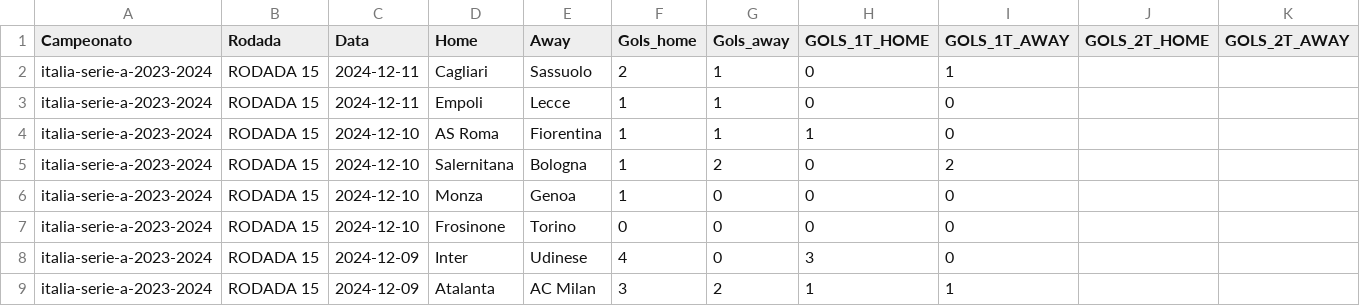
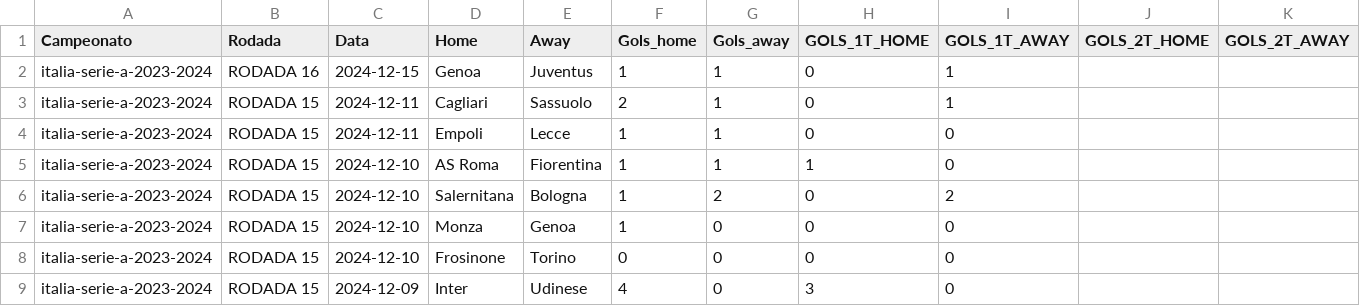
Before and after one commit to FerrerasRP/FootballData, a CSV file: data/raw/italia-serie-a/em andamento/italia-serie-a-2023-2024.csv, drawn as a sheet; only a part is shown; the shorter side is filled out with more unchanged rows.

```diff
--- a/data/raw/italia-serie-a/em andamento/italia-serie-a-2023-2024.csv
+++ b/data/raw/italia-serie-a/em andamento/italia-serie-a-2023-2024.csv
@@ -1,2 +1,3 @@
 Campeonato,Rodada,Data,Home,Away,Gols_home,Gols_away,GOLS_1T_HOME,GOLS_1T_AWAY,GOLS_2T_HOME,GOLS_2T_AWAY
+italia-serie-a-2023-2024,RODADA 16,2024-12-15,Genoa,Juventus,1,1,0,1,,
 italia-serie-a-2023-2024,RODADA 15,2024-12-11,Cagliari,Sassuolo,2,1,0,1,,
```
Also changed, not shown: data/raw/alemanha-bundesliga/em andamento/alemanha-bundesliga-2023-2024.csv, data/raw/espanha-la-liga/em andamento/espanha-la-liga-2023-2024.csv, 3 other files.
